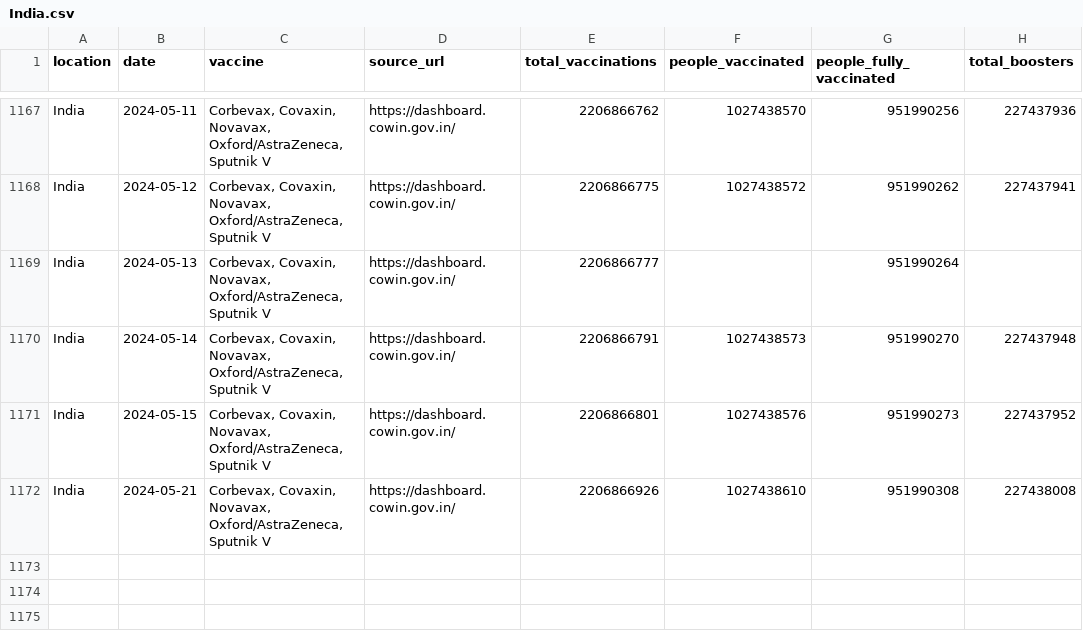
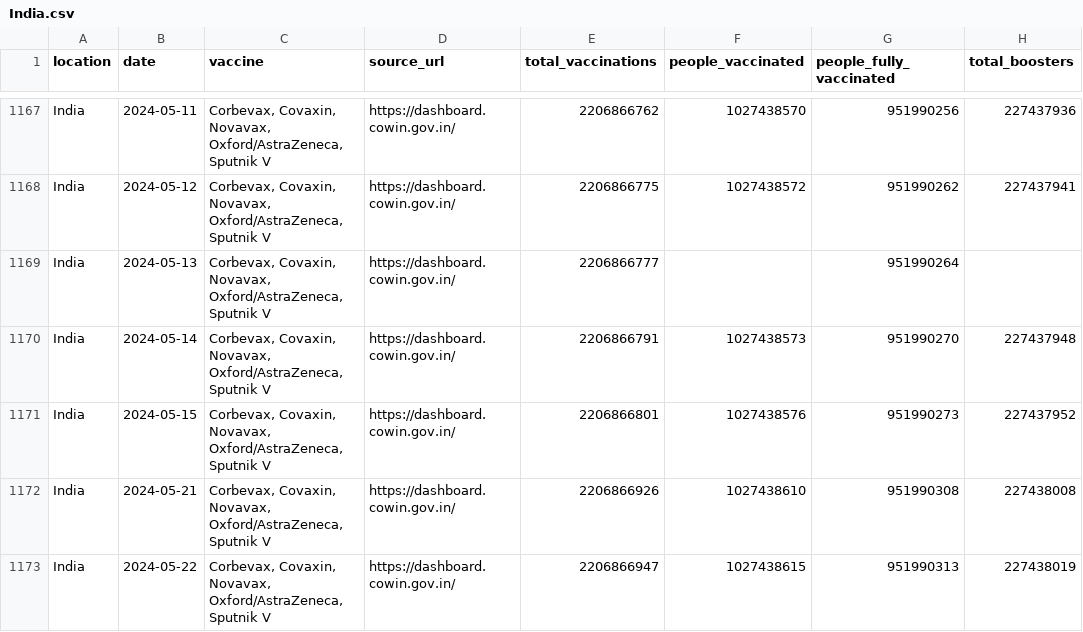
Before and after one commit to lesterholy/covid-19-data, a CSV file: public/data/vaccinations/country_data/India.csv, drawn as a sheet; only a part is shown, gaps mark what is left out.

```diff
--- a/public/data/vaccinations/country_data/India.csv
+++ b/public/data/vaccinations/country_data/India.csv
@@ -1172 +1172,2 @@ India,2024-05-15,"Corbevax, Covaxin, Novavax, Oxford/AstraZeneca, Sputnik V",htt
 India,2024-05-21,"Corbevax, Covaxin, Novavax, Oxford/AstraZeneca, Sputnik V",https://dashboard.cowin.gov.in/,2206866926,1027438610,951990308,227438008
+India,2024-05-22,"Corbevax, Covaxin, Novavax, Oxford/AstraZeneca, Sputnik V",https://dashboard.cowin.gov.in/,2206866947,1027438615,951990313,227438019
```
Also changed, not shown: public/data/vaccinations/country_data/Czechia.csv, public/data/vaccinations/country_data/Lithuania.csv, 17 other files.
